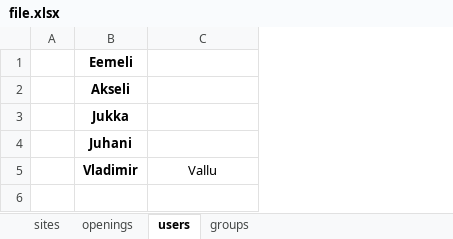
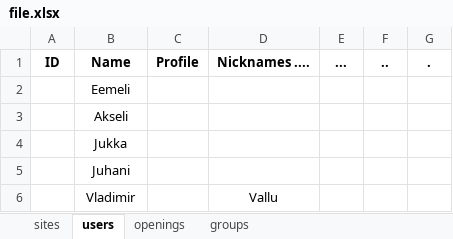
Before and after one commit to eeke321/middleman-bot, an Excel workbook: middleman-bot/middleman-bot/file.xlsx, sheet users, drawn as a sheet; values as stored, in another font and other column widths than the file's, no borders; removed rows and columns are numbered as before the commit, all else as after; the diff names each change by its address in the sheet, - before the commit and + after, or states it on an @@ line.

```diff
--- a/middleman-bot/middleman-bot/file.xlsx (sheet users)
+++ b/middleman-bot/middleman-bot/file.xlsx (sheet users)
@@ sheet tab order changed: sites | users | openings | groups @@
-column A, empty
+column A, empty
+column C, empty
+column E, empty
+column F, empty
+column G, empty
+row 1: ID | Name | Profile | Nicknames .... | ... | .. | .
-B2:B6 bold: on
+B2:B6 bold: off
```
Also changed, not shown: middleman-bot/middleman-bot/lifts.xlsx, 4 other files.
